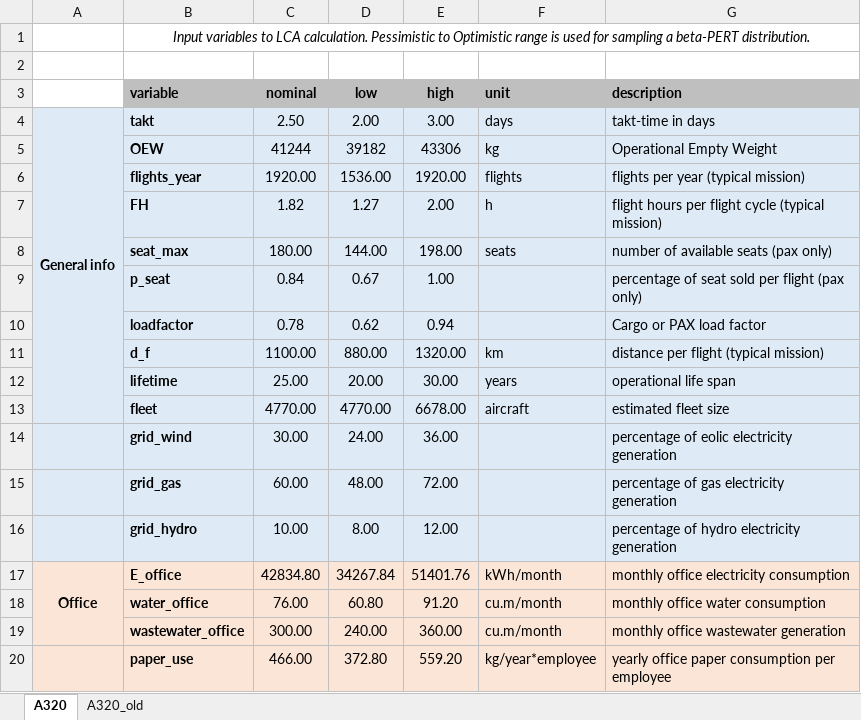
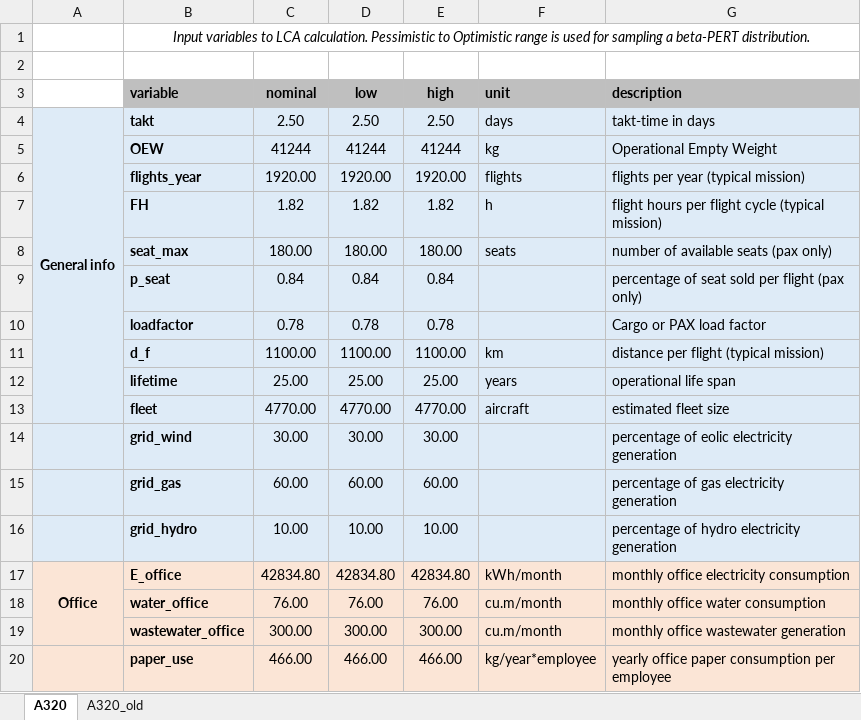
Before and after one commit to gparolin/AEco, an Excel workbook: Data/A320_inputs.xlsx, sheet A320, drawn as a sheet; only a part is shown; values as stored, in another font and other column widths than the file's, no borders; the diff covers the shown part only; the diff names each change by its address in the sheet, - before the commit and + after, or states it on an @@ line.

```diff
--- a/Data/A320_inputs.xlsx (sheet A320)
+++ b/Data/A320_inputs.xlsx (sheet A320)
-D4 (low): 2.00
+D4 (low): 2.50
-E4 (high): 3.00
+E4 (high): 2.50
-D5 (low): 39182
+D5 (low): 41244
-E5 (high): 43306
+E5 (high): 41244
-D6 (low): 1536.00
+D6 (low): 1920.00
-D7 (low): 1.27
+D7 (low): 1.82
-E7 (high): 2.00
+E7 (high): 1.82
-D8 (low): 144.00
+D8 (low): 180.00
-E8 (high): 198.00
+E8 (high): 180.00
-D9 (low): 0.67
+D9 (low): 0.84
-E9 (high): 1.00
+E9 (high): 0.84
-D10 (low): 0.62
+D10 (low): 0.78
-E10 (high): 0.94
+E10 (high): 0.78
-D11 (low): 880.00
+D11 (low): 1100.00
-E11 (high): 1320.00
+E11 (high): 1100.00
-D12 (low): 20.00
+D12 (low): 25.00
-E12 (high): 30.00
+E12 (high): 25.00
-E13 (high): 6678.00
+E13 (high): 4770.00
-D14 (low): 24.00
+D14 (low): 30.00
-E14 (high): 36.00
+E14 (high): 30.00
-D15 (low): 48.00
+D15 (low): 60.00
-E15 (high): 72.00
+E15 (high): 60.00
-D16 (low): 8.00
+D16 (low): 10.00
-E16 (high): 12.00
+E16 (high): 10.00
-D17 (low): 34267.84
+D17 (low): 42834.80
-E17 (high): 51401.76
+E17 (high): 42834.80
-D18 (low): 60.80
+D18 (low): 76.00
-E18 (high): 91.20
+E18 (high): 76.00
-D19 (low): 240.00
+D19 (low): 300.00
-E19 (high): 360.00
+E19 (high): 300.00
-D20 (low): 372.80
+D20 (low): 466.00
-E20 (high): 559.20
+E20 (high): 466.00
```
Also changed, not shown: 91 edited cells elsewhere in this sheet, formulas that keep their value, 1 other file.
